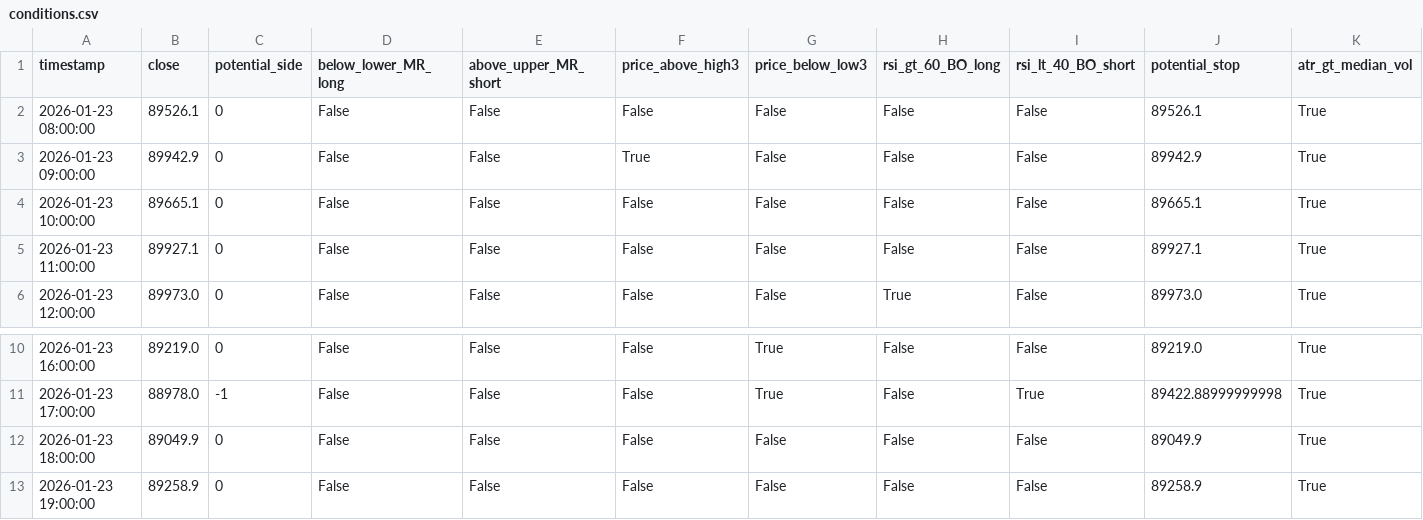
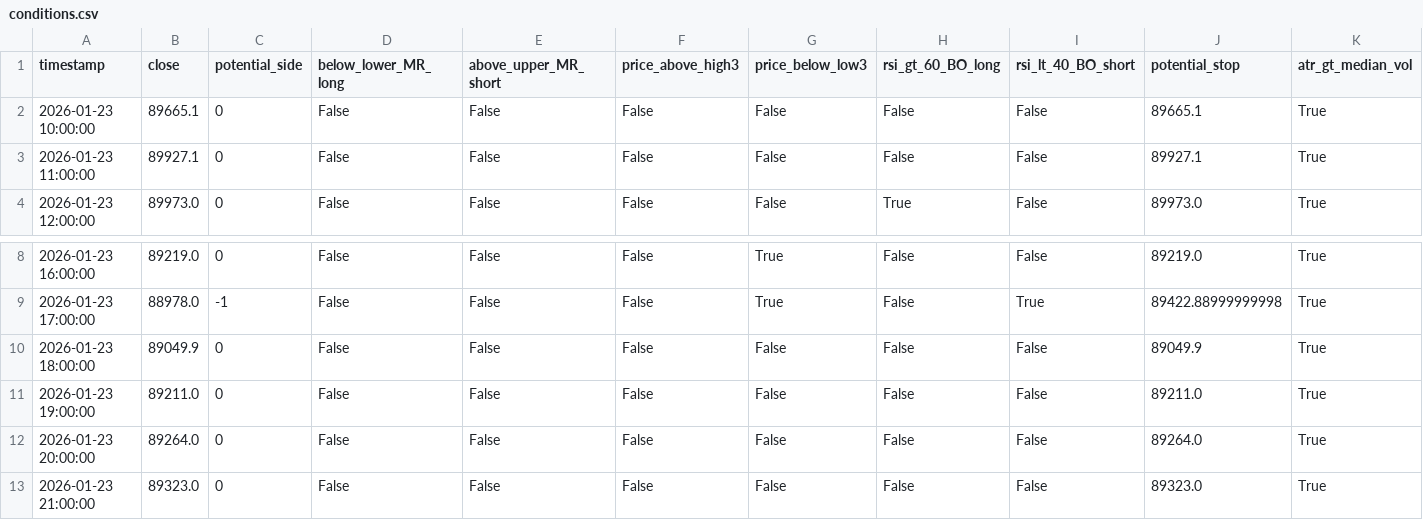
Before and after one commit to ha0zh/btc-db-v3, a CSV file: backtest_results/conditions.csv, drawn as a sheet; only a part is shown, gaps mark what is left out.

```diff
--- a/backtest_results/conditions.csv
+++ b/backtest_results/conditions.csv
@@ -1,4 +1,2 @@
 timestamp,close,potential_side,below_lower_MR_long,above_upper_MR_short,price_above_high3,price_below_low3,rsi_gt_60_BO_long,rsi_lt_40_BO_short,potential_stop,atr_gt_median_vol
-2026-01-23 08:00:00,89526.1,0,False,False,False,False,False,False,89526.1,True
-2026-01-23 09:00:00,89942.9,0,False,False,True,False,False,False,89942.9,True
 2026-01-23 10:00:00,89665.1,0,False,False,False,False,False,False,89665.1,True
@@ -12,2 +10,4 @@ timestamp,close,potential_side,below_lower_MR_long,above_upper_MR_short,price_ab
 2026-01-23 18:00:00,89049.9,0,False,False,False,False,False,False,89049.9,True
-2026-01-23 19:00:00,89258.9,0,False,False,False,False,False,False,89258.9,True
+2026-01-23 19:00:00,89211.0,0,False,False,False,False,False,False,89211.0,True
+2026-01-23 20:00:00,89264.0,0,False,False,False,False,False,False,89264.0,True
+2026-01-23 21:00:00,89323.0,0,False,False,False,False,False,False,89323.0,True
```
Also changed, not shown: backtest_results/indicators.csv, 3 other files.
